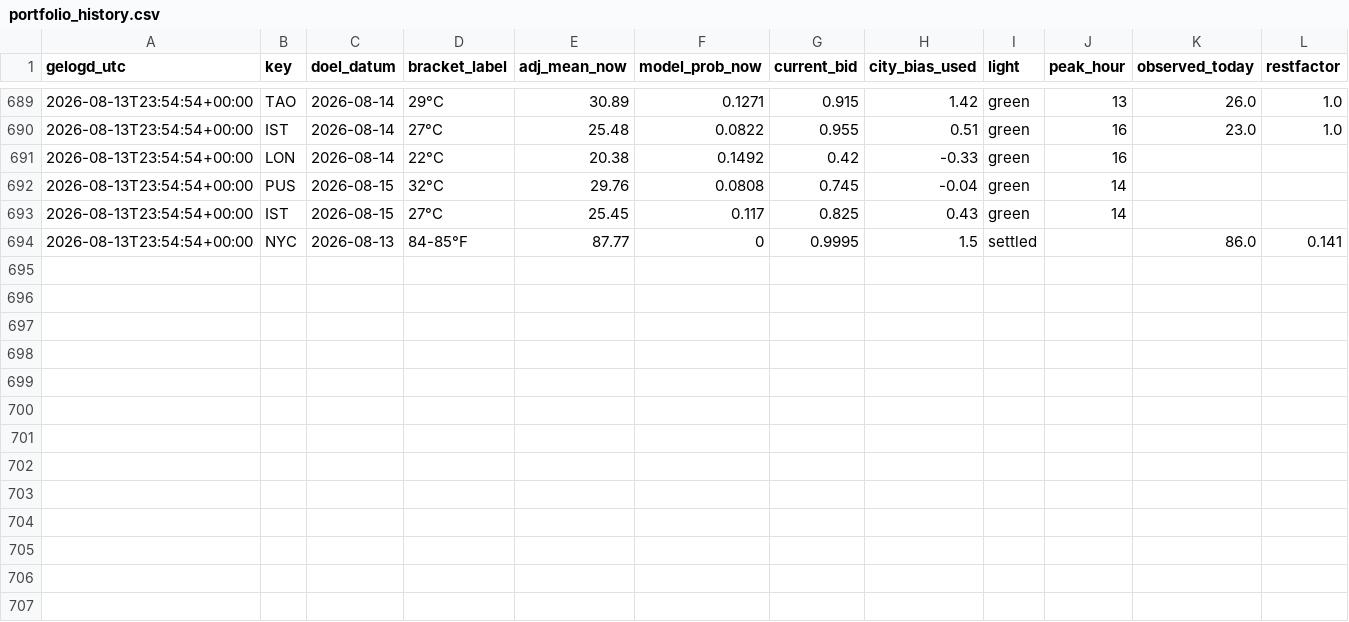
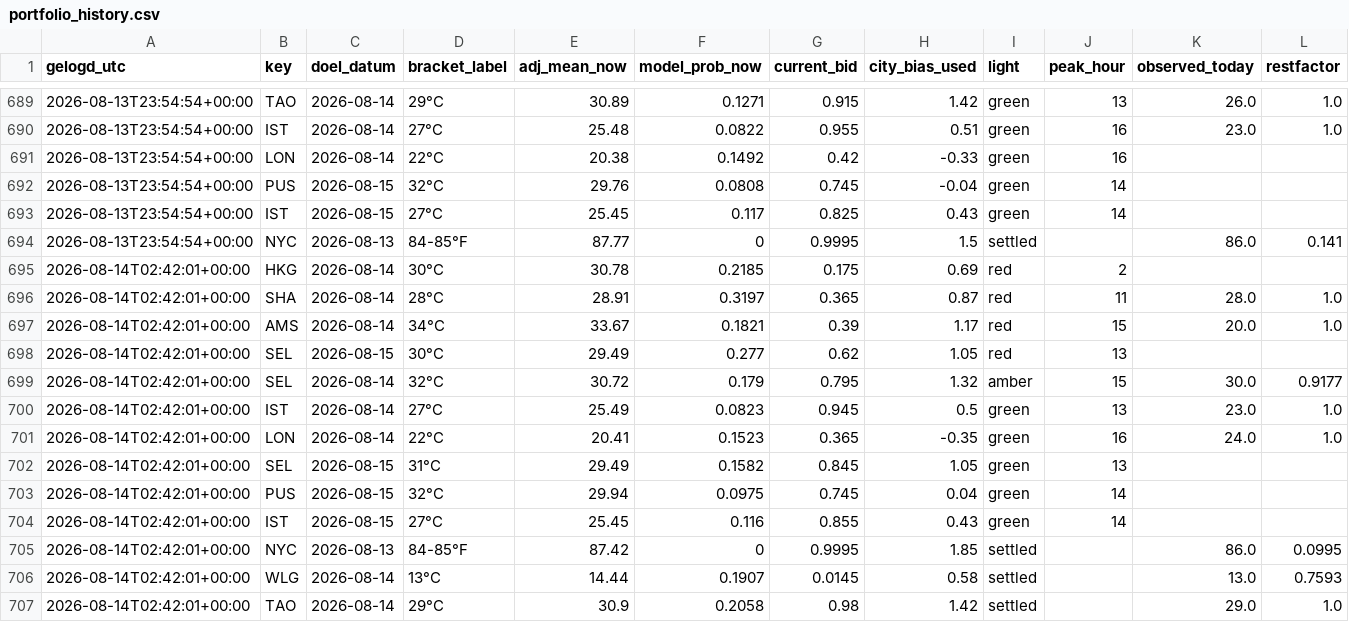
Before and after one commit to SjoerdHutter/Testbot2, a CSV file: logs/portfolio_history.csv, drawn as a sheet; only a part is shown, gaps mark what is left out.

```diff
--- a/logs/portfolio_history.csv
+++ b/logs/portfolio_history.csv
@@ -694 +694,14 @@ gelogd_utc,key,doel_datum,bracket_label,adj_mean_now,model_prob_now,current_bid,
 2026-08-13T23:54:54+00:00,NYC,2026-08-13,84-85°F,87.77,0,0.9995,1.5,settled,,86.0,0.141
+2026-08-14T02:42:01+00:00,HKG,2026-08-14,30°C,30.78,0.2185,0.175,0.69,red,2,,
+2026-08-14T02:42:01+00:00,SHA,2026-08-14,28°C,28.91,0.3197,0.365,0.87,red,11,28.0,1.0
+2026-08-14T02:42:01+00:00,AMS,2026-08-14,34°C,33.67,0.1821,0.39,1.17,red,15,20.0,1.0
+2026-08-14T02:42:01+00:00,SEL,2026-08-15,30°C,29.49,0.277,0.62,1.05,red,13,,
+2026-08-14T02:42:01+00:00,SEL,2026-08-14,32°C,30.72,0.179,0.795,1.32,amber,15,30.0,0.9177
+2026-08-14T02:42:01+00:00,IST,2026-08-14,27°C,25.49,0.0823,0.945,0.5,green,13,23.0,1.0
+2026-08-14T02:42:01+00:00,LON,2026-08-14,22°C,20.41,0.1523,0.365,-0.35,green,16,24.0,1.0
+2026-08-14T02:42:01+00:00,SEL,2026-08-15,31°C,29.49,0.1582,0.845,1.05,green,13,,
+2026-08-14T02:42:01+00:00,PUS,2026-08-15,32°C,29.94,0.0975,0.745,0.04,green,14,,
+2026-08-14T02:42:01+00:00,IST,2026-08-15,27°C,25.45,0.116,0.855,0.43,green,14,,
+2026-08-14T02:42:01+00:00,NYC,2026-08-13,84-85°F,87.42,0,0.9995,1.85,settled,,86.0,0.0995
+2026-08-14T02:42:01+00:00,WLG,2026-08-14,13°C,14.44,0.1907,0.0145,0.58,settled,,13.0,0.7593
+2026-08-14T02:42:01+00:00,TAO,2026-08-14,29°C,30.9,0.2058,0.98,1.42,settled,,29.0,1.0
```
Also changed, not shown: 1 other file.
